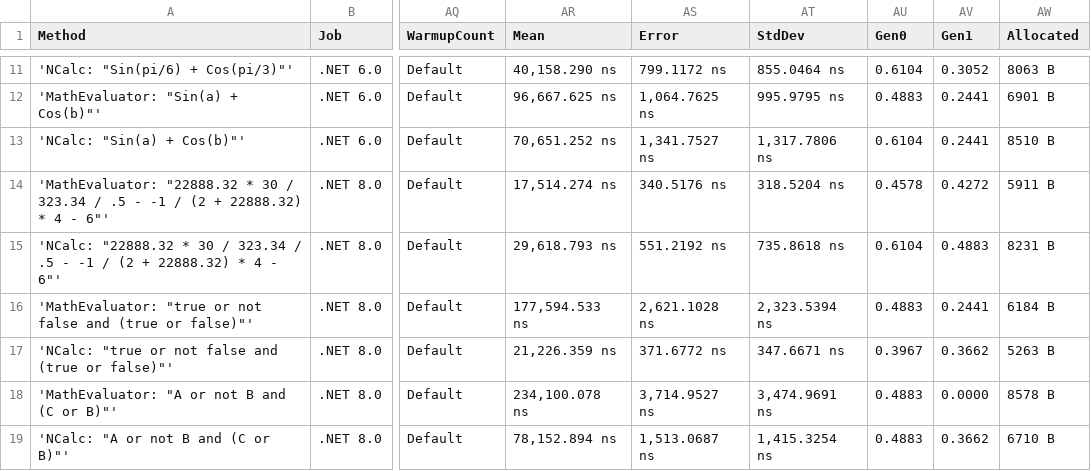
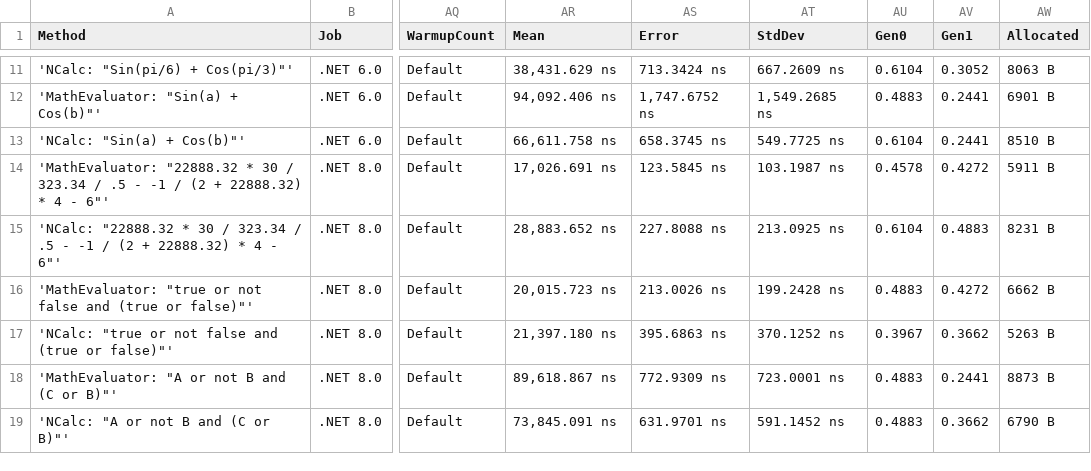
Before and after one commit to AntonovAnton/math.evaluation, a CSV file: BenchmarkDotNet.Artifacts/results/CompilationBenchmarks-report.csv, drawn as a sheet; only a part is shown, gaps mark what is left out; the diff covers the shown part only; the diff names each change by its address in the sheet, - before the commit and + after, or states it on an @@ line.

```diff
--- a/BenchmarkDotNet.Artifacts/results/CompilationBenchmarks-report.csv
+++ b/BenchmarkDotNet.Artifacts/results/CompilationBenchmarks-report.csv
-AR11 (Mean): 40,158.290 ns
+AR11 (Mean): 38,431.629 ns
-AS11 (Error): 799.1172 ns
+AS11 (Error): 713.3424 ns
-AT11 (StdDev): 855.0464 ns
+AT11 (StdDev): 667.2609 ns
-AR12 (Mean): 96,667.625 ns
+AR12 (Mean): 94,092.406 ns
-AS12 (Error): 1,064.7625 ns
+AS12 (Error): 1,747.6752 ns
-AT12 (StdDev): 995.9795 ns
+AT12 (StdDev): 1,549.2685 ns
-AR13 (Mean): 70,651.252 ns
+AR13 (Mean): 66,611.758 ns
-AS13 (Error): 1,341.7527 ns
+AS13 (Error): 658.3745 ns
-AT13 (StdDev): 1,317.7806 ns
+AT13 (StdDev): 549.7725 ns
-AR14 (Mean): 17,514.274 ns
+AR14 (Mean): 17,026.691 ns
-AS14 (Error): 340.5176 ns
+AS14 (Error): 123.5845 ns
-AT14 (StdDev): 318.5204 ns
+AT14 (StdDev): 103.1987 ns
-AR15 (Mean): 29,618.793 ns
+AR15 (Mean): 28,883.652 ns
-AS15 (Error): 551.2192 ns
+AS15 (Error): 227.8088 ns
-AT15 (StdDev): 735.8618 ns
+AT15 (StdDev): 213.0925 ns
-AR16 (Mean): 177,594.533 ns
+AR16 (Mean): 20,015.723 ns
-AS16 (Error): 2,621.1028 ns
+AS16 (Error): 213.0026 ns
-AT16 (StdDev): 2,323.5394 ns
+AT16 (StdDev): 199.2428 ns
-AV16 (Gen1): 0.2441
+AV16 (Gen1): 0.4272
-AW16 (Allocated): 6184 B
+AW16 (Allocated): 6662 B
-AR17 (Mean): 21,226.359 ns
+AR17 (Mean): 21,397.180 ns
-AS17 (Error): 371.6772 ns
+AS17 (Error): 395.6863 ns
-AT17 (StdDev): 347.6671 ns
+AT17 (StdDev): 370.1252 ns
-AR18 (Mean): 234,100.078 ns
+AR18 (Mean): 89,618.867 ns
-AS18 (Error): 3,714.9527 ns
+AS18 (Error): 772.9309 ns
-AT18 (StdDev): 3,474.9691 ns
+AT18 (StdDev): 723.0001 ns
-AV18 (Gen1): 0.0000
+AV18 (Gen1): 0.2441
-AW18 (Allocated): 8578 B
+AW18 (Allocated): 8873 B
-AR19 (Mean): 78,152.894 ns
+AR19 (Mean): 73,845.091 ns
-AS19 (Error): 1,513.0687 ns
+AS19 (Error): 631.9701 ns
-AT19 (StdDev): 1,415.3254 ns
+AT19 (StdDev): 591.1452 ns
-AW19 (Allocated): 6710 B
+AW19 (Allocated): 6790 B
```
Also changed, not shown: 49 edited cells elsewhere in this file, 13 other files.
